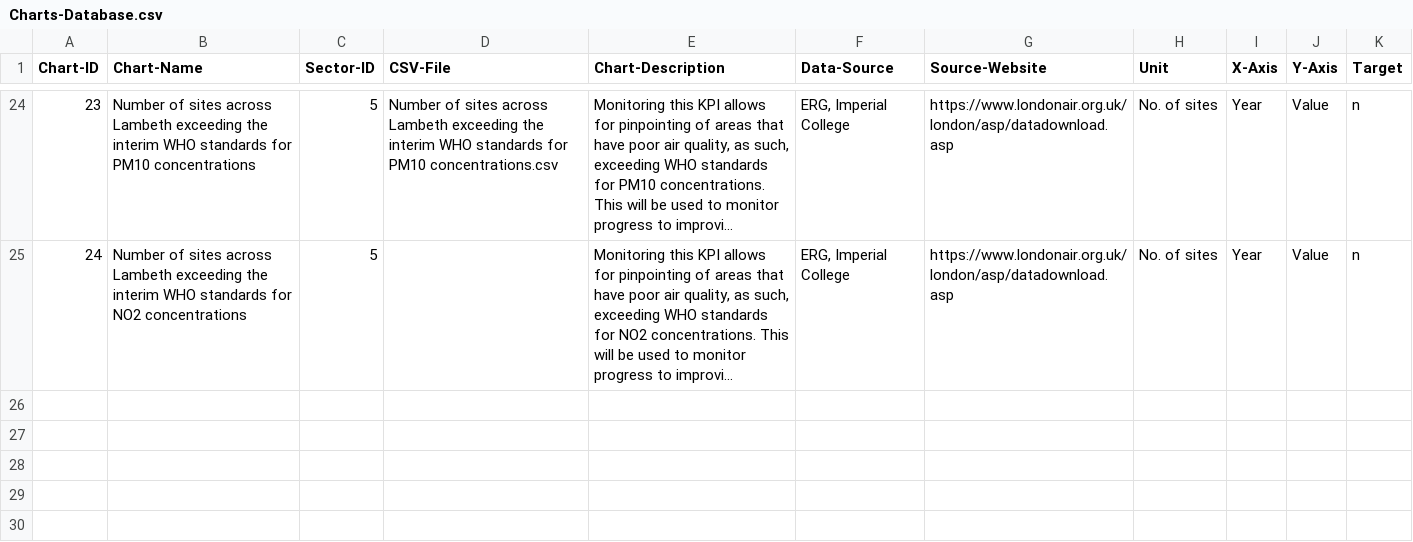
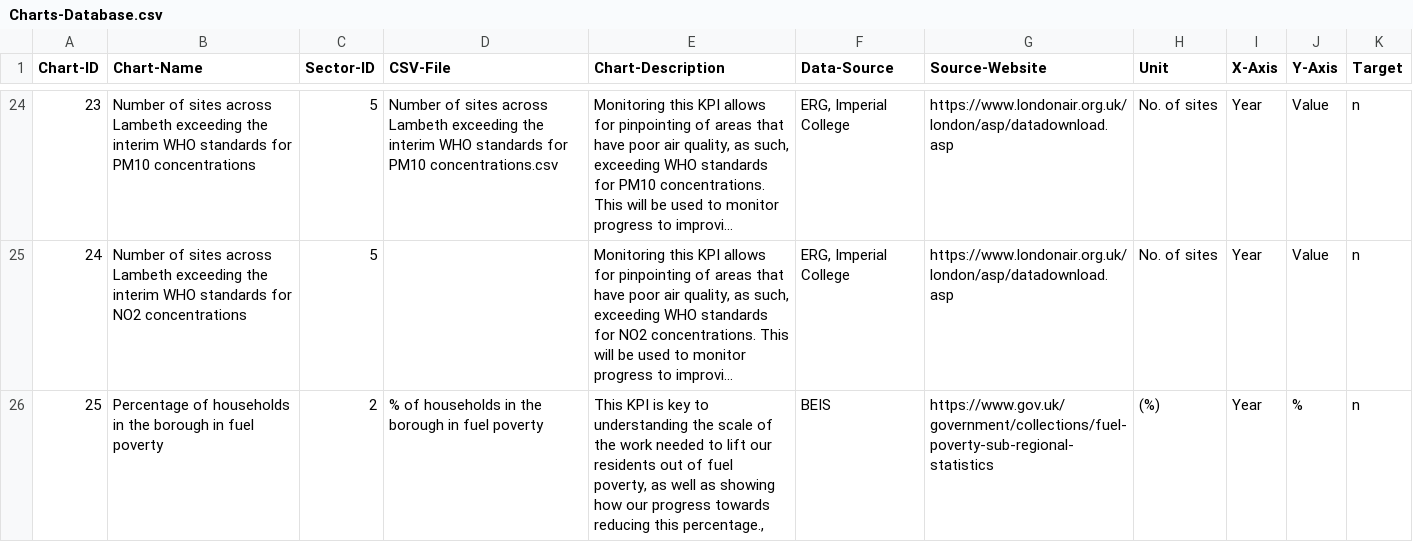
Before and after one commit to Lambeth-Open-Data/Lambeth-Open-Data.github.io, a CSV file: climate_action_plan/Data/Content/Charts-Database.csv, drawn as a sheet; only a part is shown, gaps mark what is left out; long unchanged cells end in …; the diff names each change by its address in the sheet, - before the commit and + after, or states it on an @@ line.

Commit message:
Update Charts-Database.csv

```diff
--- a/climate_action_plan/Data/Content/Charts-Database.csv
+++ b/climate_action_plan/Data/Content/Charts-Database.csv
+row 26: 25 | Percentage of households in the borough in fuel poverty | 2 | % of households in the borough in fuel poverty | This KPI is key to understanding the scale of the work needed to lift our residents out of fuel poverty, as well as showing how our progress towards reducing this percentage., | BEIS | https://www.gov.uk/government/collections/fuel-poverty-sub-regional-statistics | (%) | Year | % | n
```
